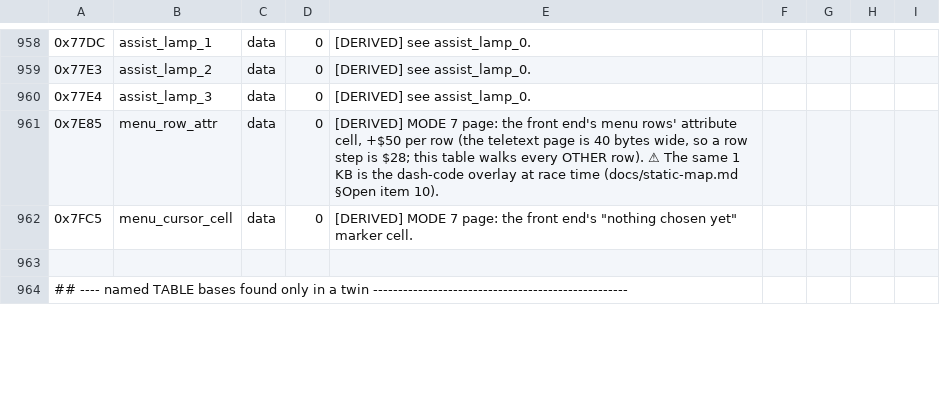
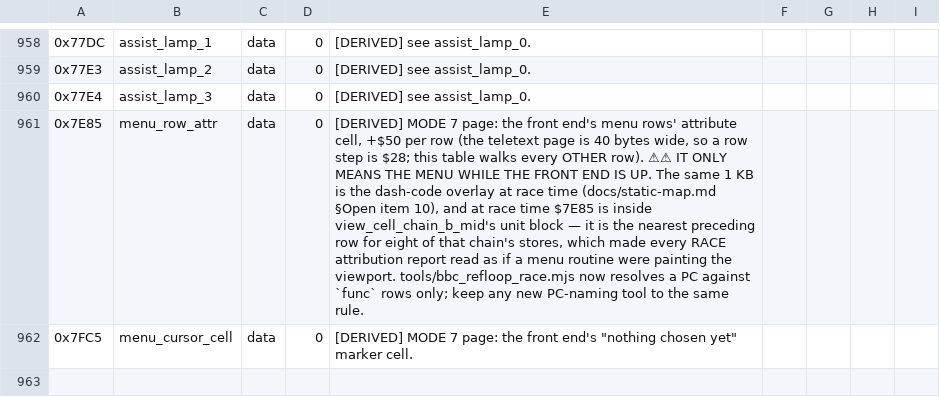
Before and after one commit to Vesuri/revs, a CSV file: disasm/symbols.csv, drawn as a sheet; only a part is shown, gaps mark what is left out; the shorter side is filled out with more unchanged rows; the diff names each change by its address in the sheet, - before the commit and + after, or states it on an @@ line.

Commit message:
🔬 fbwrites attributed race stores to a MENU symbol — a PC can only be named by a `func` row
The rename queue's last entry: `make fbwrites` named eight of view_cell_chain_b's
unit stores `menu_row_attr+N`, so every attribution report of the RACE read as if
a menu routine were painting the viewport.

It was not a missing symbol. `menu_row_attr` ($7E85) is the right DATA name for
the front end's menu attribute cell, and `view_cell_chain_b_mid` ($7E00) was
already the right CODE name for the chain — the bug was the resolver taking the
nearest preceding symbol of ANY type to name a PC. The dash-code overlay shares
its 1 KB with the MODE 7 screen, so data rows sit interleaved with the very
chains that execute there.

Resolving against `func` rows only fixes it, and costs nothing elsewhere (a PC
always has a preceding func). It also corrected three more rows the same way:
view_p3_enter_a_site / _b_site -> view_paint_lines_short (two PCs of one
routine, which the data names had split), and smc_major_step -> plot_line_octant.

Before: view_cell_chain_a 889, menu_row_attr 419, view_cell_chain_b_mid 414
After:  view_cell_chain_a 889, view_cell_chain_b_mid 833

symbols.csv now says $7E85 only means the menu while the front end is up, and
names the rule for any future PC-naming tool. Queue is empty.

```diff
--- a/disasm/symbols.csv
+++ b/disasm/symbols.csv
-E961: …OTHER row). ⚠ The same 1 KB is the dash-code overlay at race time (docs/static-map.md §Open item 10).
+E961: …OTHER row). ⚠⚠ IT ONLY MEANS THE MENU WHILE THE FRONT END IS UP. The same 1 KB is the dash-code overlay at race time (docs/static-map.md §Open item 10), and at race time $7E85 is inside view_cell_chain_b_mid's unit block — it is the nearest preceding row for eight of that chain's stores, which made every RACE attribution report read as if a menu routine were painting the viewport. tools/bbc_refloop_race.mjs now resolves a PC against `func` rows only; keep any new PC-naming tool to the same rule.
```
Also changed, not shown: 2 other files.
